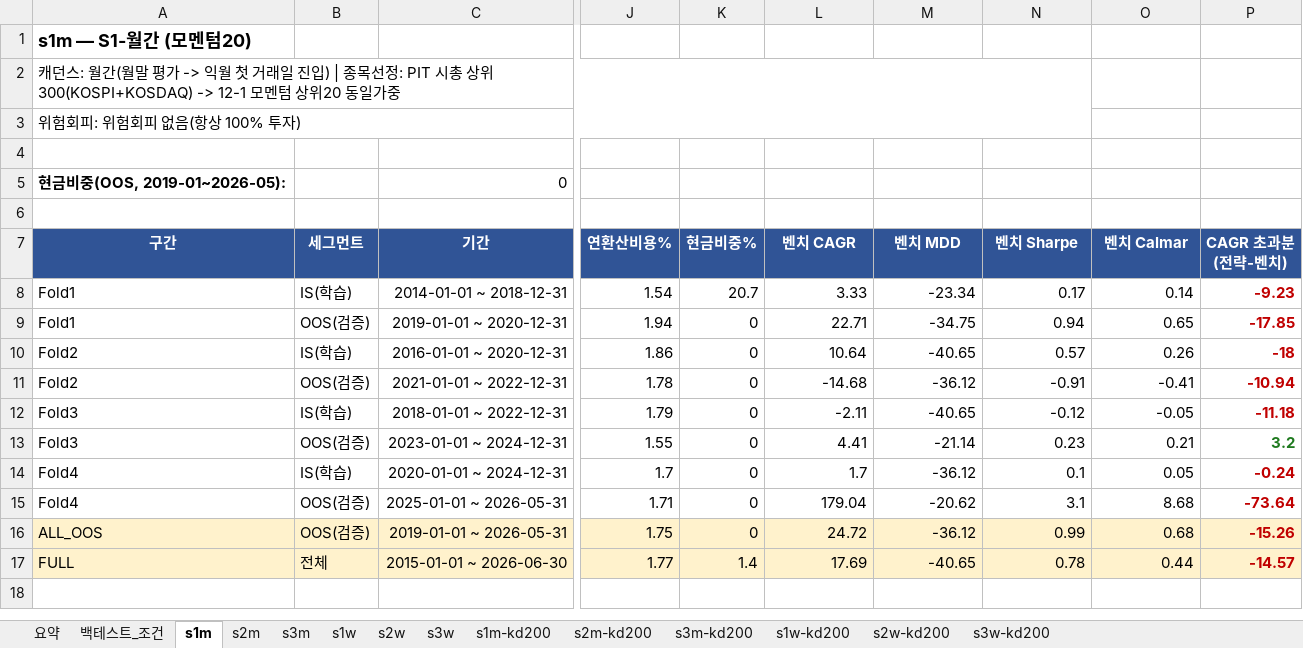
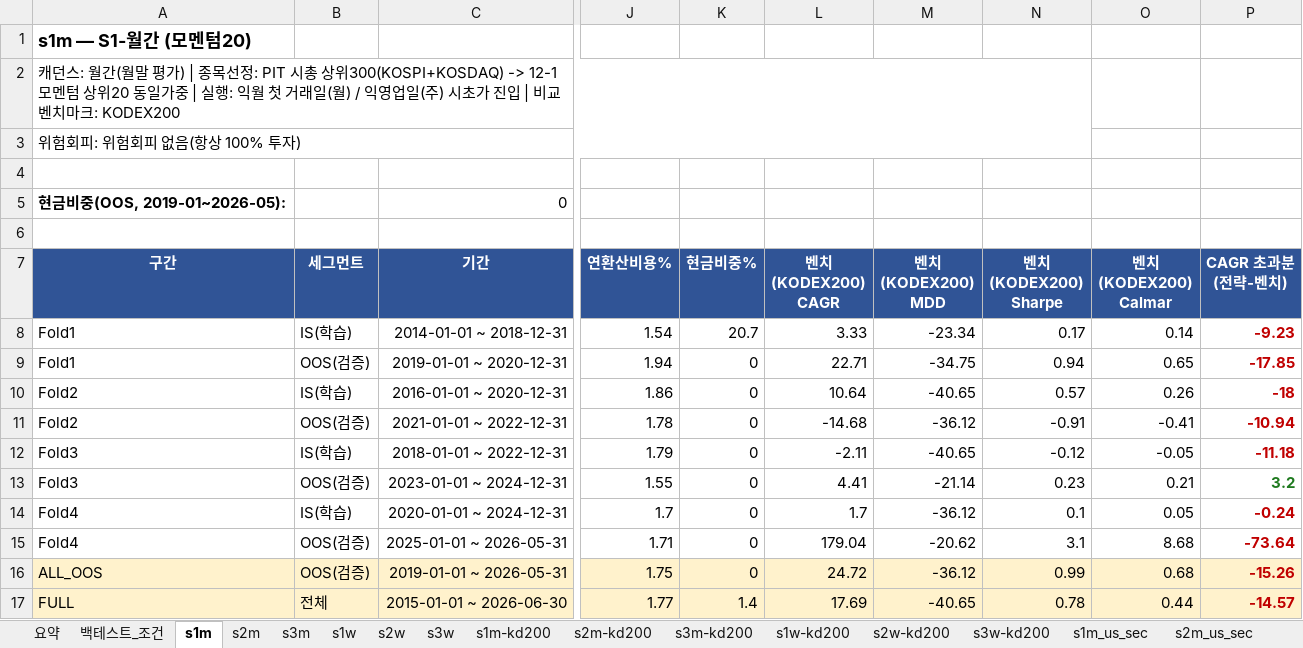
Before and after one commit to Inseo99/kq-robo-advisor, an Excel workbook: backtest-ksj/results/backtest_summary.xlsx, sheet s1m, drawn as a sheet; only a part is shown, gaps mark what is left out; values as stored, in another font and other column widths than the file's, no borders; the diff names each change by its address in the sheet, - before the commit and + after, or states it on an @@ line.

```diff
--- a/backtest-ksj/results/backtest_summary.xlsx (sheet s1m)
+++ b/backtest-ksj/results/backtest_summary.xlsx (sheet s1m)
+sheet tab: s1m_us_sec
+sheet tab: s2m_us_sec
-A2 (구간): …말 평가 -> 익월 첫 거래일 진입) | 종목선정: PIT 시총 상위300(KOSPI+KOSDAQ) -> 12-1 모멘텀 상위20 동일가중
+A2 (구간): …말 평가) | 종목선정: PIT 시총 상위300(KOSPI+KOSDAQ) -> 12-1 모멘텀 상위20 동일가중 | 실행: 익월 첫 거래일(월) / 익영업일(주) 시초가 진입 | 비교 벤치마크: KODEX200
-L7: 벤치 CAGR
+L7: 벤치(KODEX200) CAGR
-M7: 벤치 MDD
+M7: 벤치(KODEX200) MDD
-N7: 벤치 Sharpe
+N7: 벤치(KODEX200) Sharpe
-O7: 벤치 Calmar
+O7: 벤치(KODEX200) Calmar
```
Also changed, not shown: sheet 요약, sheet 백테스트_조건, sheet s1m-kd200, sheet s1w-kd200, sheet s3m-kd200, sheet s3w-kd200, 7 more sheets, other sheet tabs, 22 other files.
